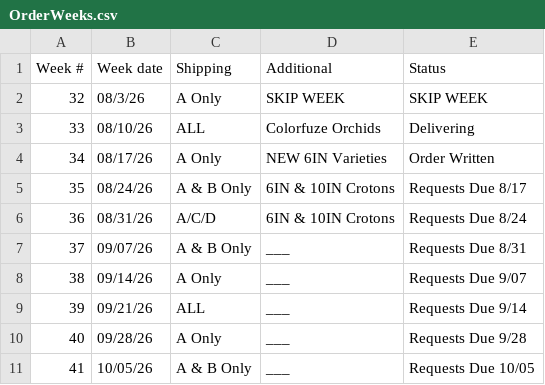
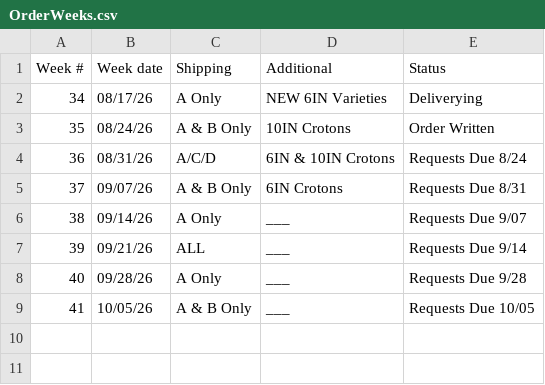
Before and after one commit to HF-HPA/HPA-SKU-CATALOGUE, a CSV file: OrderWeeks.csv, drawn as a sheet.

Commit message:
Fix spelling and update order details in OrderWeeks.csv
Corrected spelling of 'Delivering' and updated order details for weeks 34, 35, and 37.

```diff
--- a/OrderWeeks.csv
+++ b/OrderWeeks.csv
@@ -1,8 +1,6 @@
 Week #,Week date,Shipping,Additional,Status
-32,08/3/26,A Only,SKIP WEEK,SKIP WEEK
-33,08/10/26,ALL,Colorfuze Orchids,Delivering
-34,08/17/26,A Only,NEW 6IN Varieties,Order Written
-35,08/24/26,A & B Only,6IN & 10IN Crotons,Requests Due 8/17
+34,08/17/26,A Only,NEW 6IN Varieties,Deliverying
+35,08/24/26,A & B Only,10IN Crotons,Order Written
 36,08/31/26,A/C/D,6IN & 10IN Crotons,Requests Due 8/24
-37,09/07/26,A & B Only,___,Requests Due 8/31
+37,09/07/26,A & B Only,6IN Crotons,Requests Due 8/31
 38,09/14/26,A Only,___,Requests Due 9/07
```
